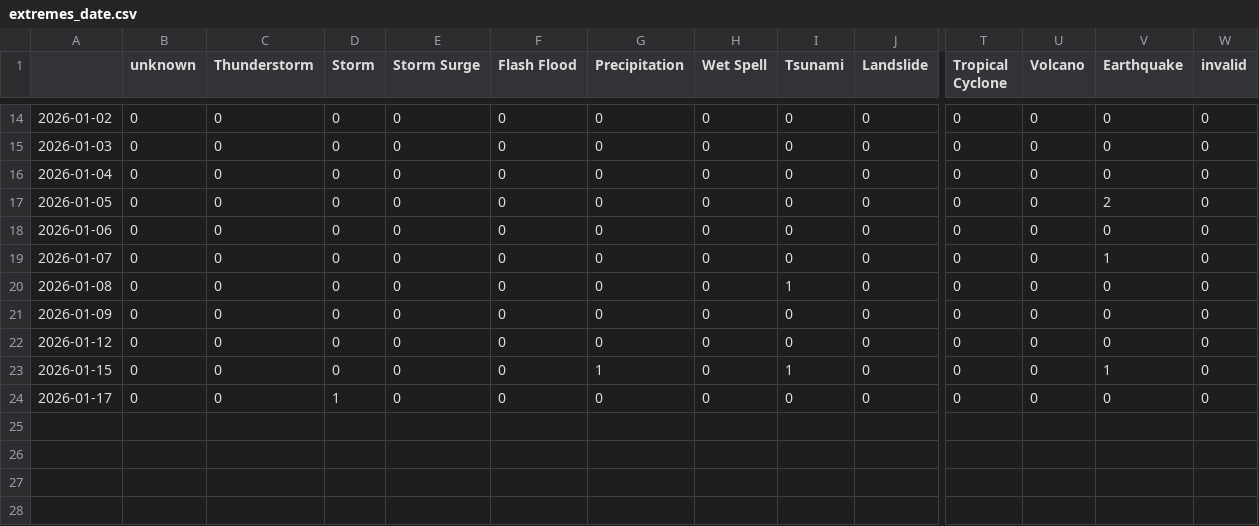
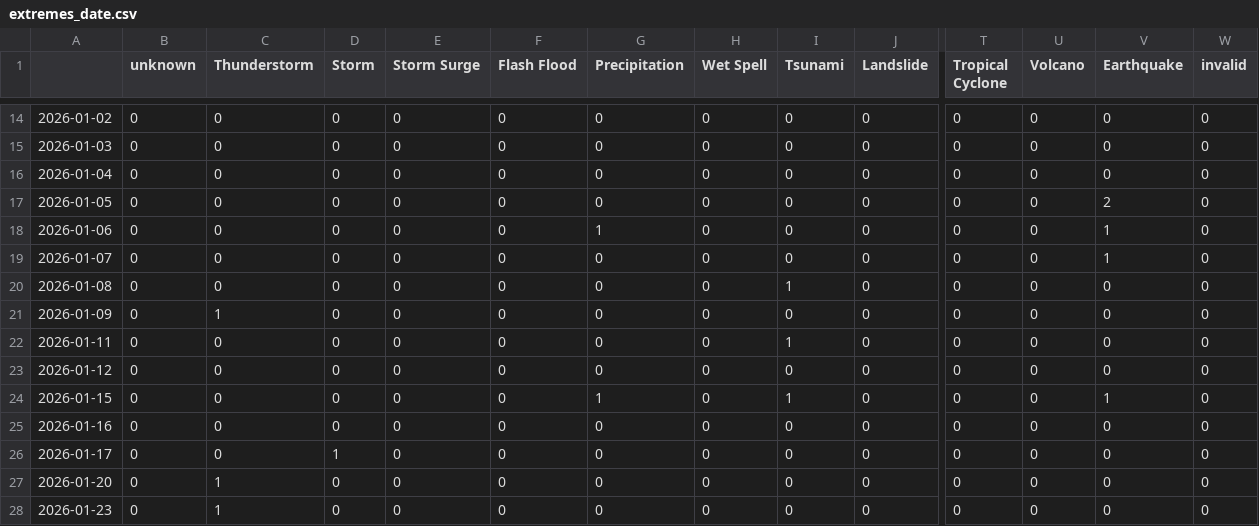
Before and after one commit to hannak555-news/HindiExtremes, a CSV file: csv/extremes_date.csv, drawn as a sheet; only a part is shown, gaps mark what is left out; rows hold the shown columns only; the diff names each change by its address in the sheet, - before the commit and + after, or states it on an @@ line.

```diff
--- a/csv/extremes_date.csv
+++ b/csv/extremes_date.csv
-G18 (Precipitation): 0
+G18 (Precipitation): 1
-V18 (Earthquake): 0
+V18 (Earthquake): 1
-C21 (Thunderstorm): 0
+C21 (Thunderstorm): 1
+row 22: 2026-01-11 | 0 | 0 | 0 | 0 | 0 | 0 | 0 | 1 | 0 | 0 | 0 | 0 | 0
+row 25: 2026-01-16 | 0 | 0 | 0 | 0 | 0 | 0 | 0 | 0 | 0 | 0 | 0 | 0 | 0
+row 27: 2026-01-20 | 0 | 1 | 0 | 0 | 0 | 0 | 0 | 0 | 0 | 0 | 0 | 0 | 0
+row 28: 2026-01-23 | 0 | 1 | 0 | 0 | 0 | 0 | 0 | 0 | 0 | 0 | 0 | 0 | 0
```
Also changed, not shown: csv/feeds_date.csv, 5 other files.
